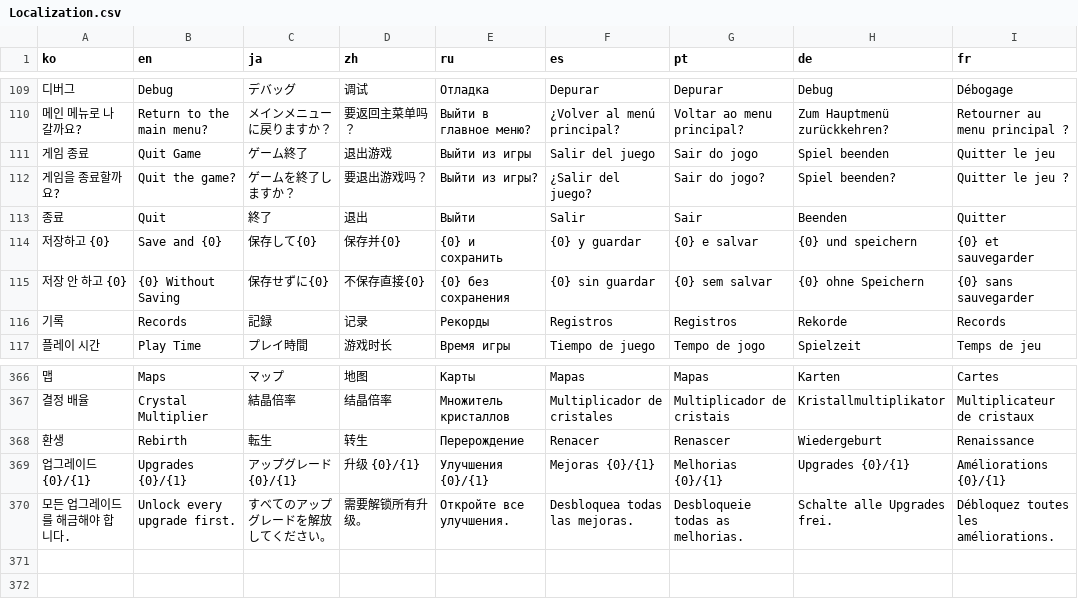
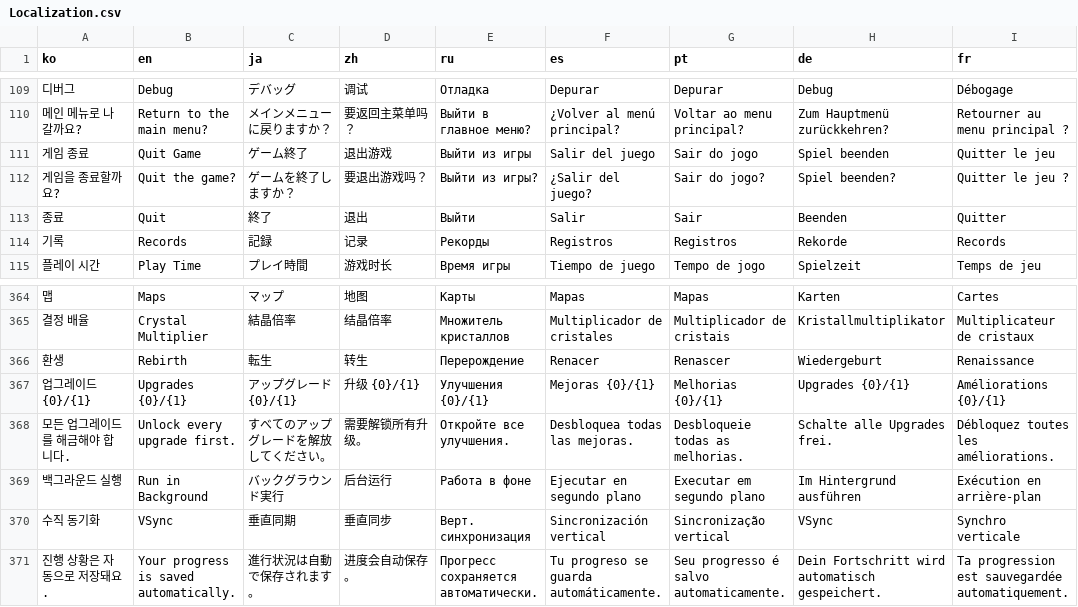
Before and after one commit to jihwan0223/Break-The-World, a CSV file: Assets/Resources/Localization.csv, drawn as a sheet; only a part is shown, gaps mark what is left out; removed rows and columns are numbered as before the commit, all else as after; the diff names each change by its address in the sheet, - before the commit and + after, or states it on an @@ line.

```diff
--- a/Assets/Resources/Localization.csv
+++ b/Assets/Resources/Localization.csv
-row 114: 저장하고 {0} | Save and {0} | 保存して{0} | 保存并{0} | {0} и сохранить | {0} y guardar | {0} e salvar | {0} und speichern | {0} et sauvegarder
-row 115: 저장 안 하고 {0} | {0} Without Saving | 保存せずに{0} | 不保存直接{0} | {0} без сохранения | {0} sin guardar | {0} sem salvar | {0} ohne Speichern | {0} sans sauvegarder
+row 369: 백그라운드 실행 | Run in Background | バックグラウンド実行 | 后台运行 | Работа в фоне | Ejecutar en segundo plano | Executar em segundo plano | Im Hintergrund ausführen | Exécution en arrière-plan
+row 370: 수직 동기화 | VSync | 垂直同期 | 垂直同步 | Верт. синхронизация | Sincronización vertical | Sincronização vertical | VSync | Synchro verticale
+row 371: 진행 상황은 자동으로 저장돼요. | Your progress is saved automatically. | 進行状況は自動で保存されます。 | 进度会自动保存。 | Прогресс сохраняется автоматически. | Tu progreso se guarda automáticamente. | Seu progresso é salvo automaticamente. | Dein Fortschritt wird automatisch gespeichert. | Ta progression est sauvegardée automatiquement.
```
Also changed, not shown: 11 other files.
